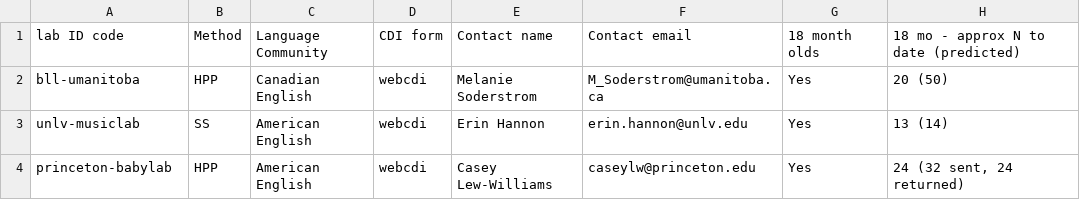
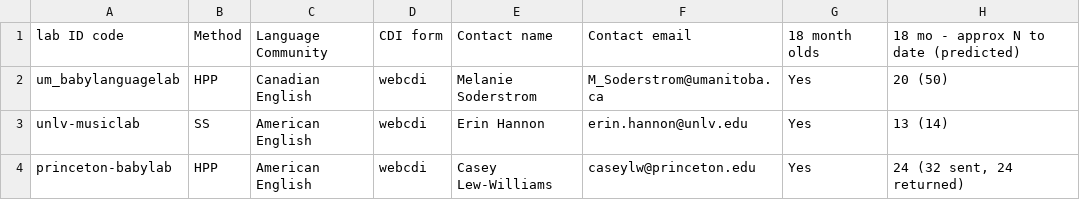
Before and after one commit to manybabies/mb1-cdi-followup, a CSV file: data/labs.csv, drawn as a sheet; only a part is shown; the diff names each change by its address in the sheet, - before the commit and + after, or states it on an @@ line.

```diff
--- a/data/labs.csv
+++ b/data/labs.csv
-A2: bll-umanitoba
+A2: um_babylanguagelab
```
Also changed, not shown: data/cdi_raw/chosunbaby-cdi.csv, 6 other files.
